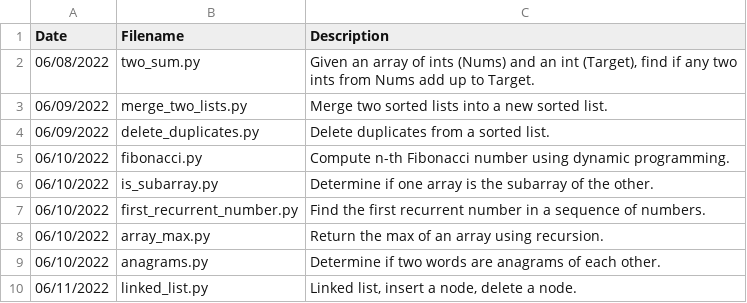
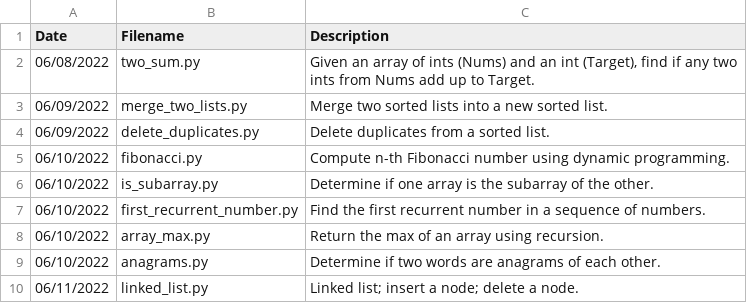
Before and after one commit to jamesczq/coding-exercise, a CSV file: filemaster.csv, drawn as a sheet.

Commit message:
Add linked list

```diff
--- a/filemaster.csv
+++ b/filemaster.csv
@@ -9,2 +9,2 @@ Date,Filename,Description
 06/10/2022,anagrams.py,"Determine if two words are anagrams of each other."
-06/11/2022,linked_list.py,"Linked list, insert a node, delete a node."
+06/11/2022,linked_list.py,"Linked list; insert a node; delete a node."
```
Also changed, not shown: 1 other file.
